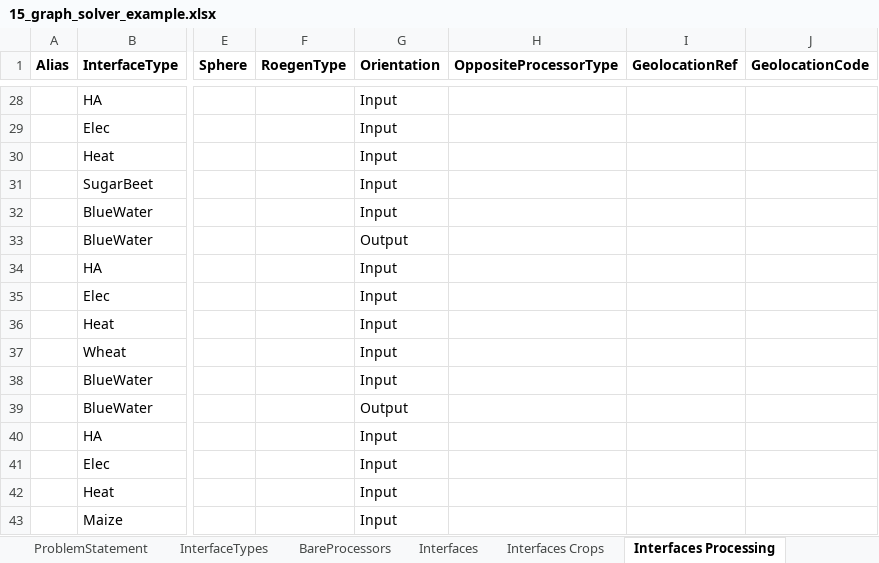
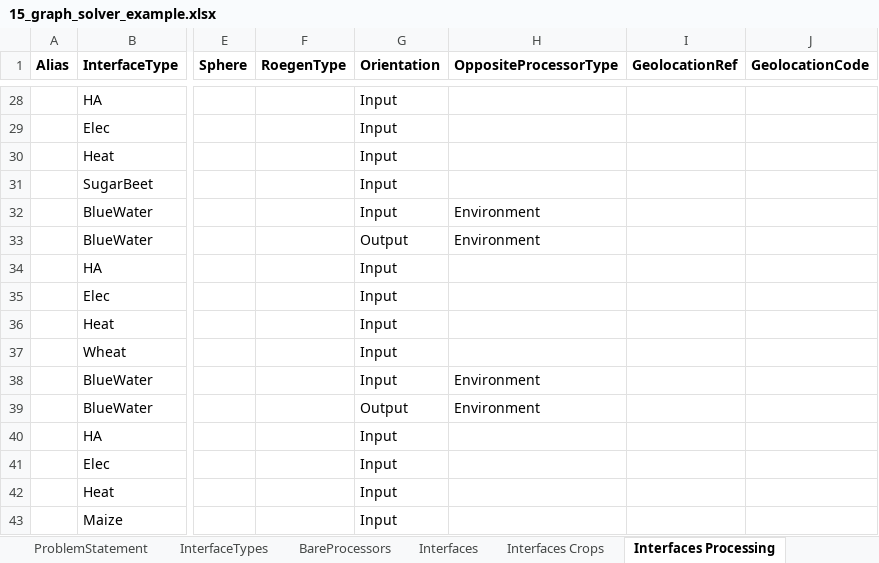
Before and after one commit to MAGIC-nexus/nis-backend, an Excel workbook: backend_tests/z_input_files/v2/15_graph_solver_example.xlsx, sheet Interfaces Processing, drawn as a sheet; only a part is shown, gaps mark what is left out; values as stored, in another font and other column widths than the file's, no borders; the diff covers the shown part only; the diff names each change by its address in the sheet, - before the commit and + after, or states it on an @@ line.

Commit message:
Added Environment as OppossiteProcessorType

```diff
--- a/backend_tests/z_input_files/v2/15_graph_solver_example.xlsx (sheet Interfaces Processing)
+++ b/backend_tests/z_input_files/v2/15_graph_solver_example.xlsx (sheet Interfaces Processing)
-H32:H33 (OppositeProcessorType): (empty)
+H32:H33 (OppositeProcessorType): Environment
-H38:H39 (OppositeProcessorType): (empty)
+H38:H39 (OppositeProcessorType): Environment
```
Also changed, not shown: 10 edited cells elsewhere in this sheet, sheet Interfaces Crops.
